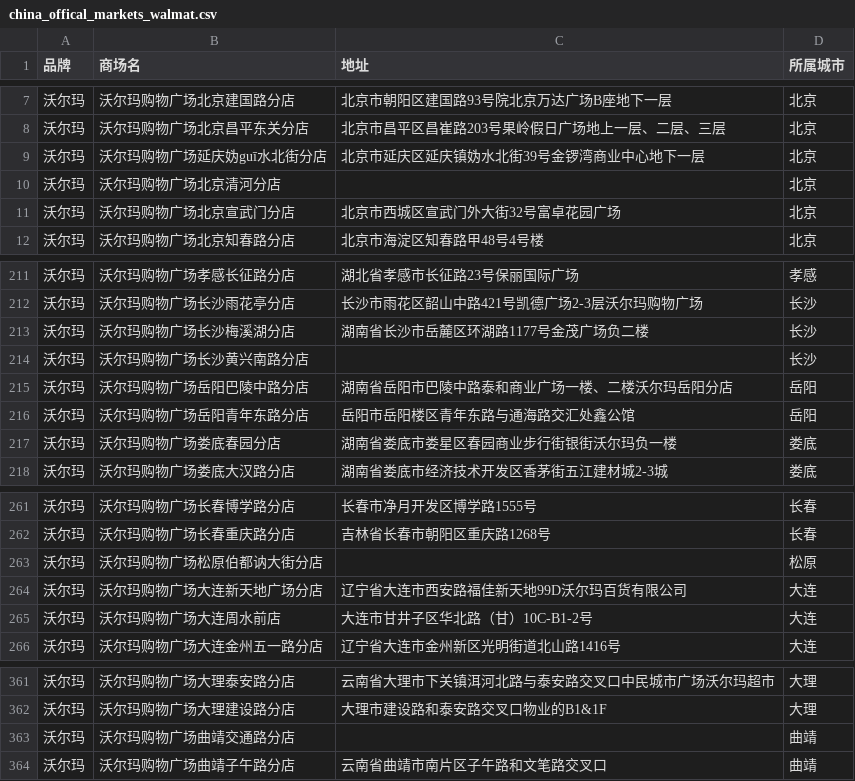
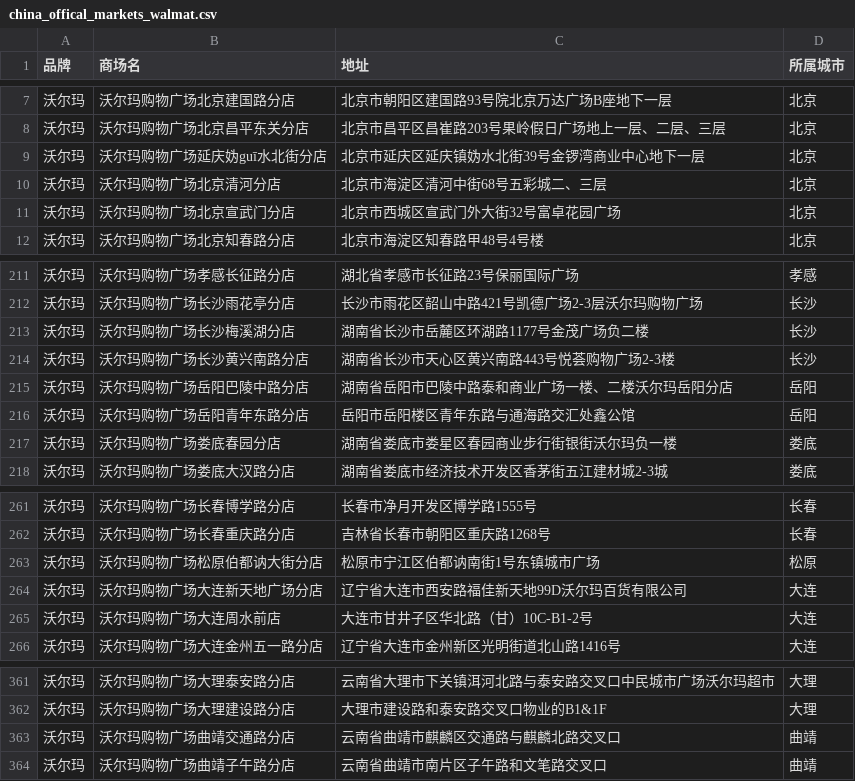
Before and after one commit to grb2015/python_spider, a CSV file: grb_map/2_supermarket_map/supermarket-crawler/offical_spider/china_offical_markets_walmat.csv, drawn as a sheet; only a part is shown, gaps mark what is left out.

Commit message:
update china_offical_walmat.csv

```diff
--- a/grb_map/2_supermarket_map/supermarket-crawler/offical_spider/china_offical_markets_walmat.csv
+++ b/grb_map/2_supermarket_map/supermarket-crawler/offical_spider/china_offical_markets_walmat.csv
@@ -10,3 +10,3 @@
 沃尔玛,沃尔玛购物广场延庆妫guī水北街分店,北京市延庆区延庆镇妫水北街39号金锣湾商业中心地下一层,北京
-沃尔玛,沃尔玛购物广场北京清河分店,,北京
+沃尔玛,沃尔玛购物广场北京清河分店,北京市海淀区清河中街68号五彩城二、三层 ,北京
 沃尔玛,沃尔玛购物广场北京宣武门分店,北京市西城区宣武门外大街32号富卓花园广场,北京
@@ -215,3 +215,3 @@
 沃尔玛,沃尔玛购物广场长沙梅溪湖分店,湖南省长沙市岳麓区环湖路1177号金茂广场负二楼,长沙
-沃尔玛,沃尔玛购物广场长沙黄兴南路分店,,长沙
+沃尔玛,沃尔玛购物广场长沙黄兴南路分店,湖南省长沙市天心区黄兴南路443号悦荟购物广场2-3楼 ,长沙
 沃尔玛,沃尔玛购物广场岳阳巴陵中路分店,湖南省岳阳市巴陵中路泰和商业广场一楼、二楼沃尔玛岳阳分店,岳阳
@@ -264,3 +264,3 @@
 沃尔玛,沃尔玛购物广场长春重庆路分店,吉林省长春市朝阳区重庆路1268号,长春
-沃尔玛,沃尔玛购物广场松原伯都讷大街分店,,松原
+沃尔玛,沃尔玛购物广场松原伯都讷大街分店,松原市宁江区伯都讷南街1号东镇城市广场 ,松原
 沃尔玛,沃尔玛购物广场大连新天地广场分店,辽宁省大连市西安路福佳新天地99D沃尔玛百货有限公司,大连
@@ -367,3 +367,3 @@
 沃尔玛,沃尔玛购物广场大理建设路分店,大理市建设路和泰安路交叉口物业的B1&1F,大理
-沃尔玛,沃尔玛购物广场曲靖交通路分店,,曲靖
+沃尔玛,沃尔玛购物广场曲靖交通路分店,云南省曲靖市麒麟区交通路与麒麟北路交叉口 ,曲靖
 沃尔玛,沃尔玛购物广场曲靖子午路分店,云南省曲靖市南片区子午路和文笔路交叉口,曲靖
```
Also changed, not shown: 1 other file.
